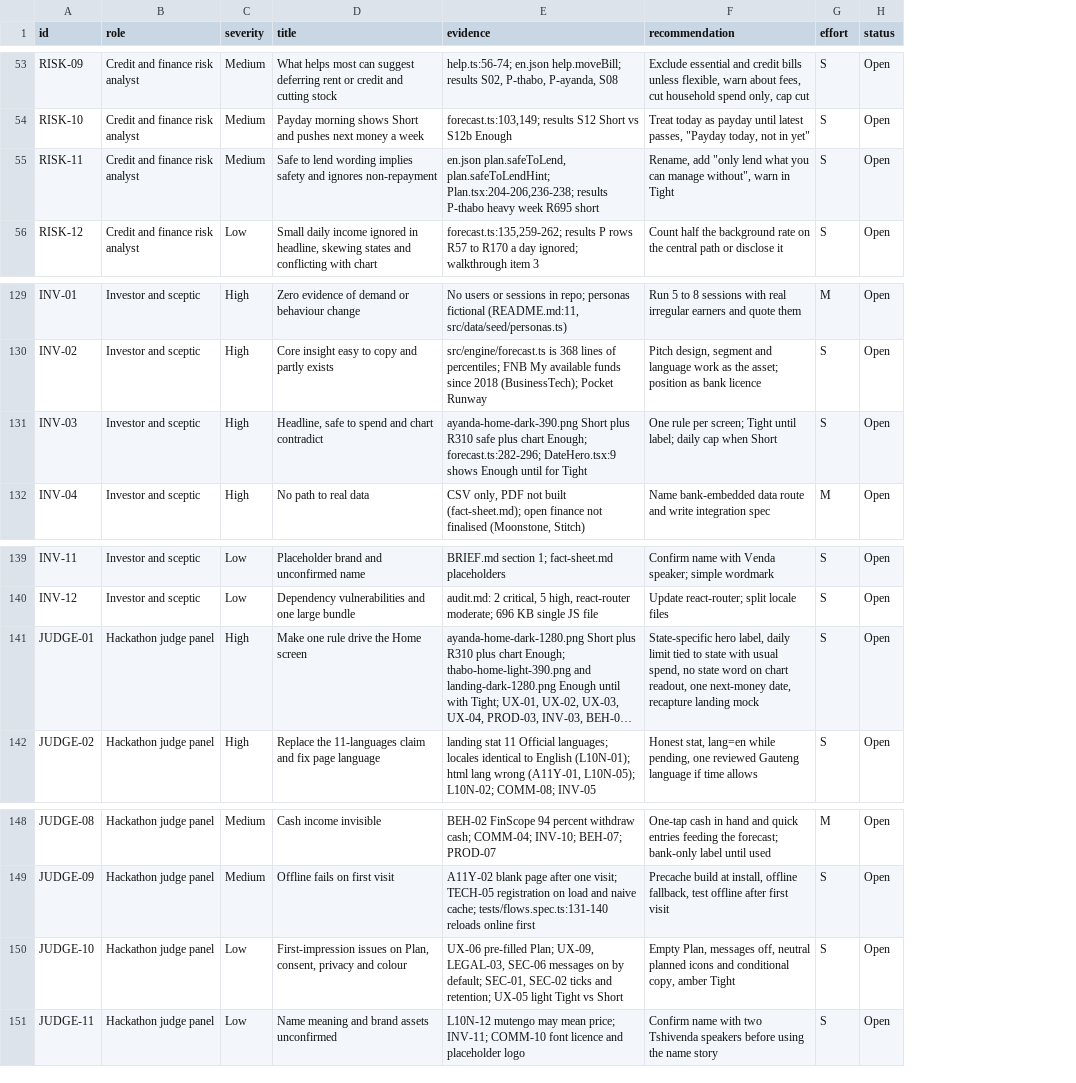
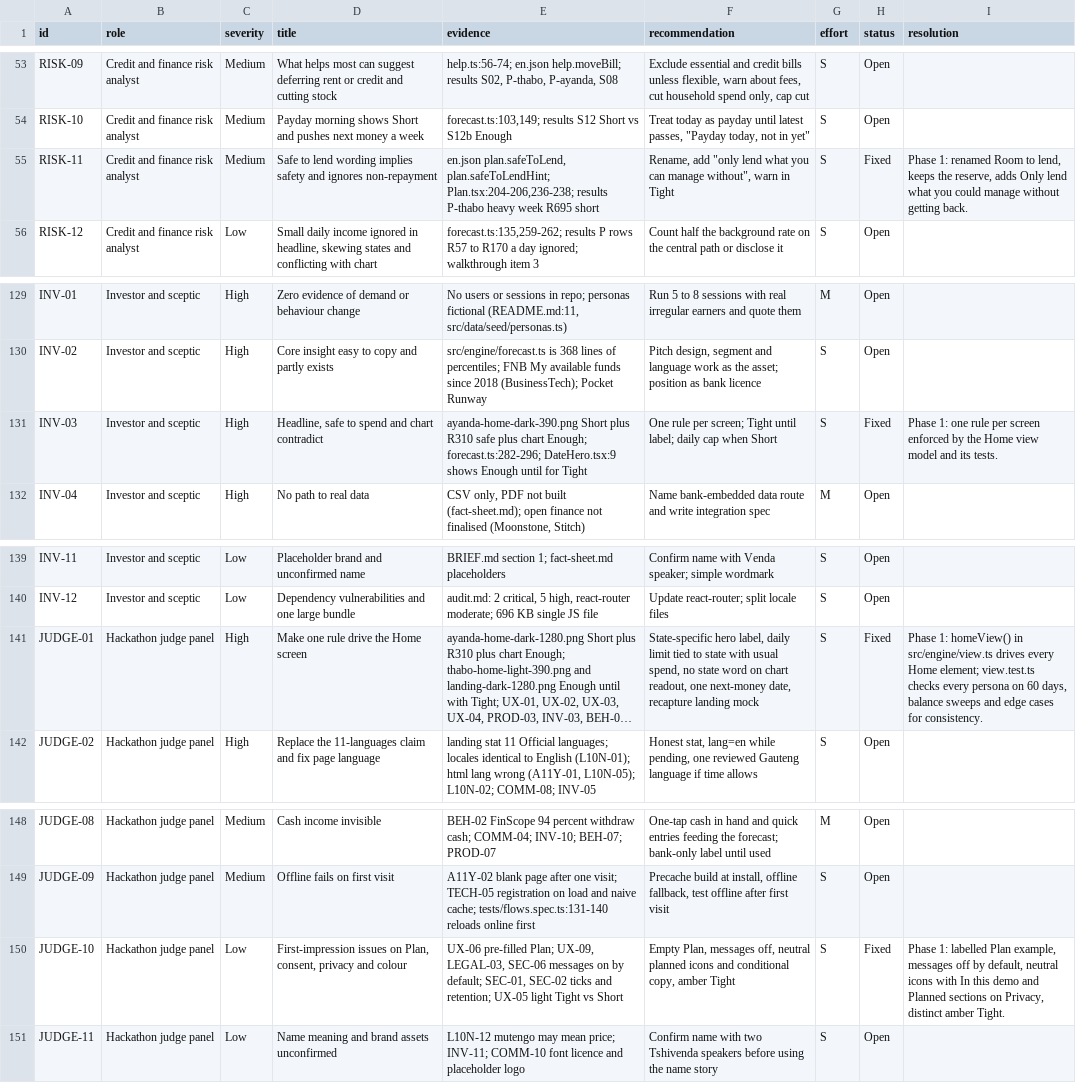
Before and after one commit to matamela-m/tengo-finance, a CSV file: docs/review/findings.csv, drawn as a sheet; only a part is shown, gaps mark what is left out; long unchanged cells end in …; the diff covers the shown part only; the diff names each change by its address in the sheet, - before the commit and + after, or states it on an @@ line.

```diff
--- a/docs/review/findings.csv
+++ b/docs/review/findings.csv
+column I (resolution), row 55: Phase 1: renamed Room to lend, keeps the reserve, adds Only lend what you could manage without getting back.; row 131: Phase 1: one rule per screen enforced by the Home view model and its tests.; row 141: Phase 1: homeView() in src/engine/view.ts drives every Home element; view.test.ts checks every persona on 60 days, balance sweeps and edge cases for consistency.; row 150: Phase 1: labelled Plan example, messages off by default, neutral icons with In this demo and Planned sections on Privacy, distinct amber Tight.
-H55 (status): Open
+H55 (status): Fixed
-H131 (status): Open
+H131 (status): Fixed
-H141 (status): Open
+H141 (status): Fixed
-H150 (status): Open
+H150 (status): Fixed
```
Also changed, not shown: 22 edited cells elsewhere in this file, 45 other files.
